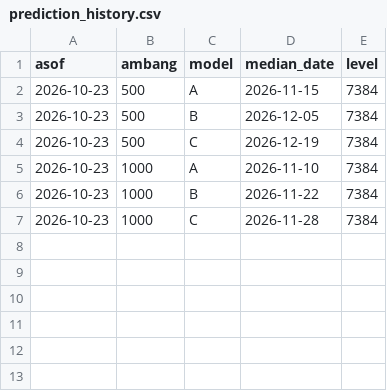
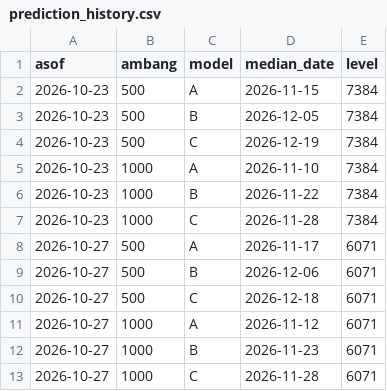
Before and after one commit to kairo31/pantau-karhutla, a CSV file: data/prediction_history.csv, drawn as a sheet; the diff names each change by its address in the sheet, - before the commit and + after, or states it on an @@ line.

```diff
--- a/data/prediction_history.csv
+++ b/data/prediction_history.csv
+row 8: 2026-10-27 | 500 | A | 2026-11-17 | 6071
+row 9: 2026-10-27 | 500 | B | 2026-12-06 | 6071
+row 10: 2026-10-27 | 500 | C | 2026-12-18 | 6071
+row 11: 2026-10-27 | 1000 | A | 2026-11-12 | 6071
+row 12: 2026-10-27 | 1000 | B | 2026-11-23 | 6071
+row 13: 2026-10-27 | 1000 | C | 2026-11-28 | 6071
```
Also changed, not shown: data/rain_daily.csv, 9 other files.
